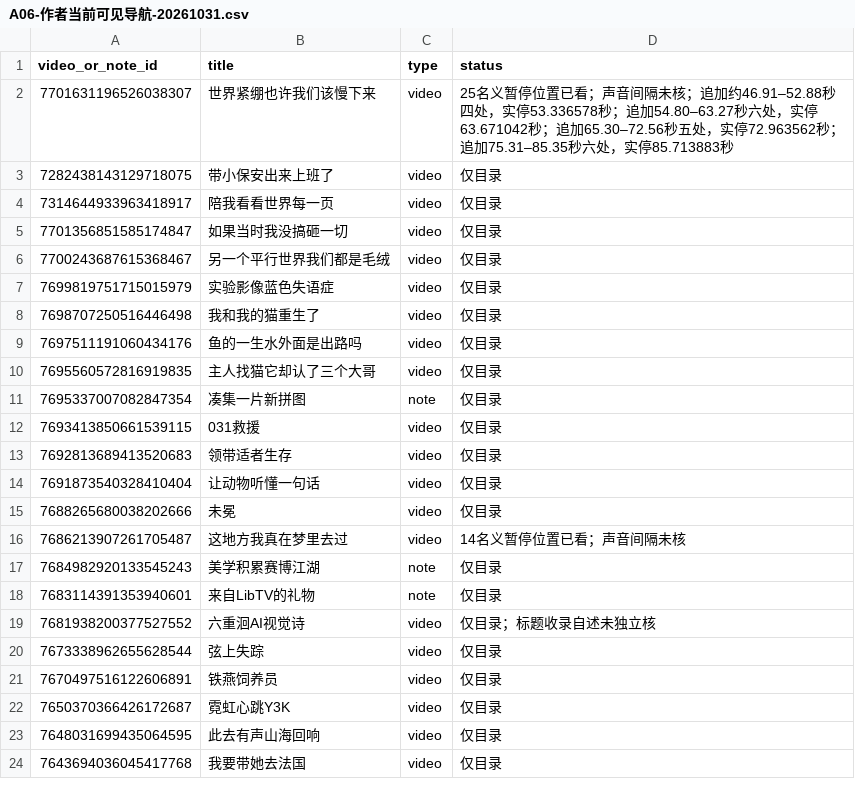
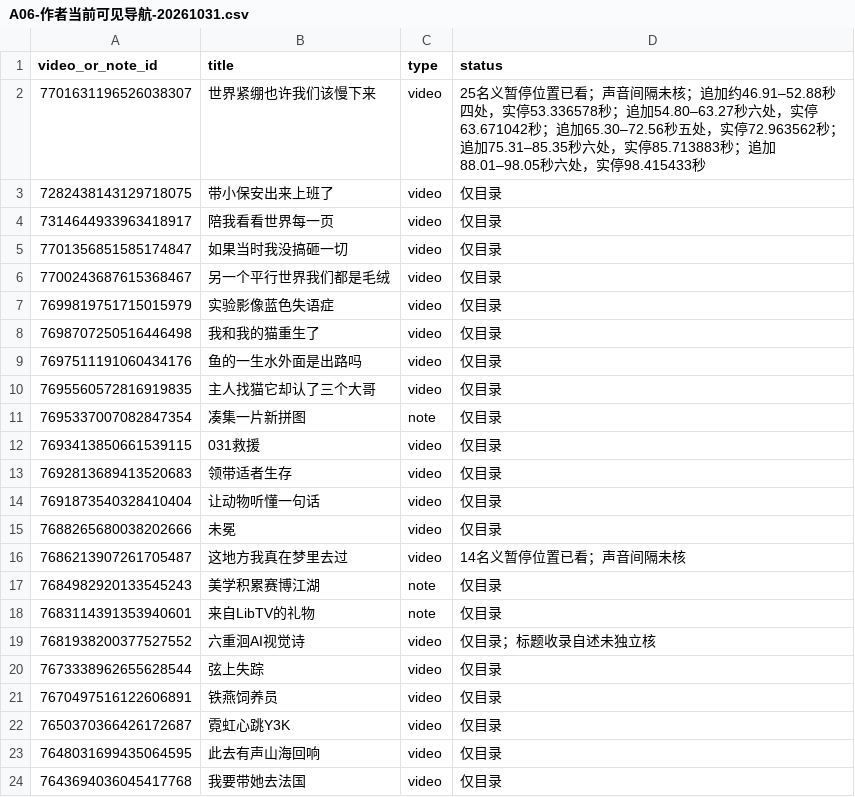
Before and after one commit to 8j-design/film-director-library, a CSV file: projects/director/个人审美研究/20261026-七位作者/A06-作者当前可见导航-20261031.csv, drawn as a sheet.

```diff
--- a/projects/director/个人审美研究/20261026-七位作者/A06-作者当前可见导航-20261031.csv
+++ b/projects/director/个人审美研究/20261026-七位作者/A06-作者当前可见导航-20261031.csv
@@ -1,3 +1,3 @@
 video_or_note_id,title,type,status
-7701631196526038307,世界紧绷也许我们该慢下来,video,25名义暂停位置已看；声音间隔未核；追加约46.91–52.88秒四处，实停53.336578秒；追加54.80–63.27秒六处，实停63.671042秒；追加65.30–72.56秒五处，实停72.963562秒；追加75.31–85.35秒六处，实停85.713883秒
+7701631196526038307,世界紧绷也许我们该慢下来,video,25名义暂停位置已看；声音间隔未核；追加约46.91–52.88秒四处，实停53.336578秒；追加54.80–63.27秒六处，实停63.671042秒；追加65.30–72.56秒五处，实停72.963562秒；追加75.31–85.35秒六处，实停85.713883秒；追加88.01–98.05秒六处，实停98.415433秒
 7282438143129718075,带小保安出来上班了,video,仅目录
```
Also changed, not shown: projects/director/导演表达/20261026-拉片与整体构思/两位作者可见作品导航-20261026.csv, projects/director/导演表达/20261026-拉片与整体构思/逐集覆盖台账-20261026.csv, 10 other files.
